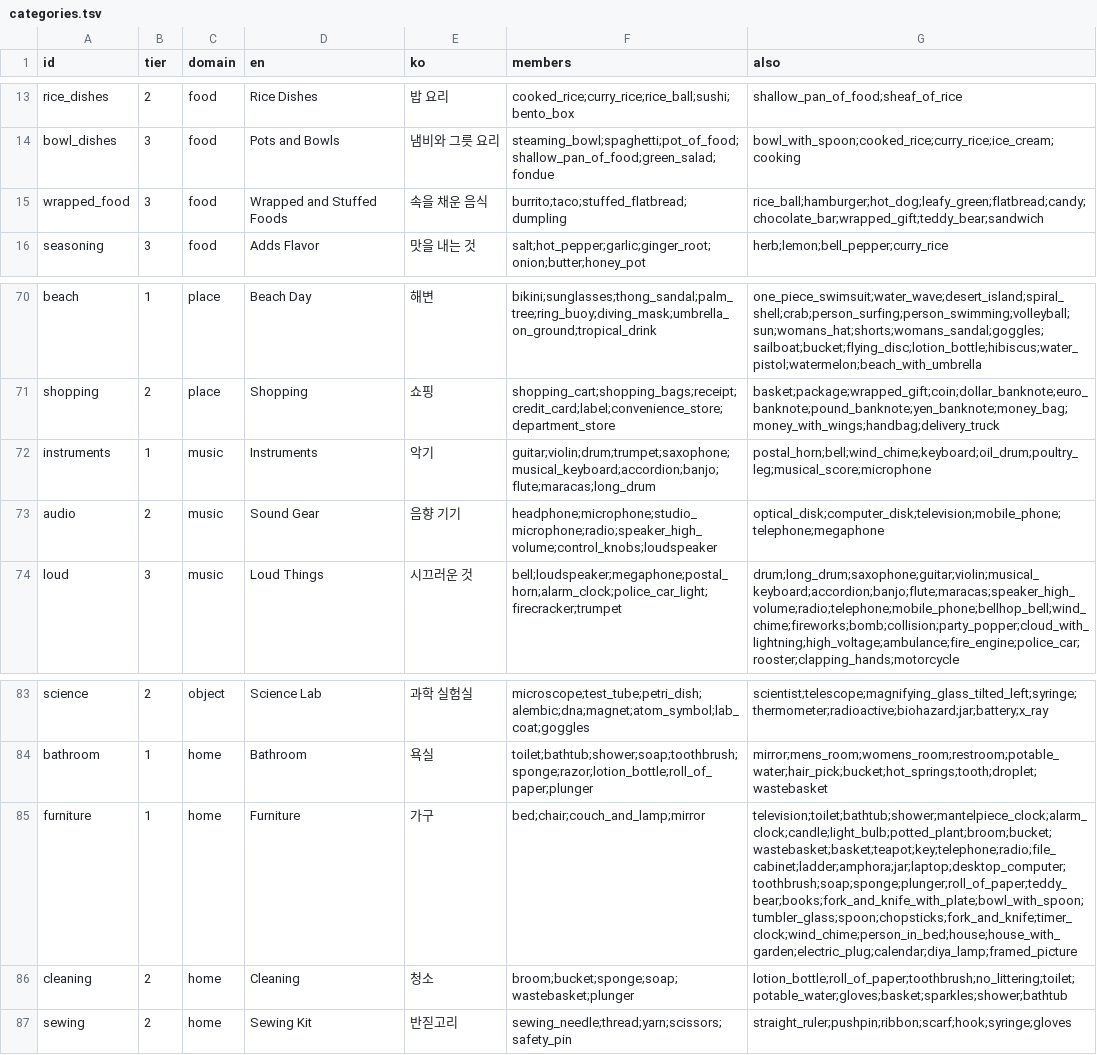
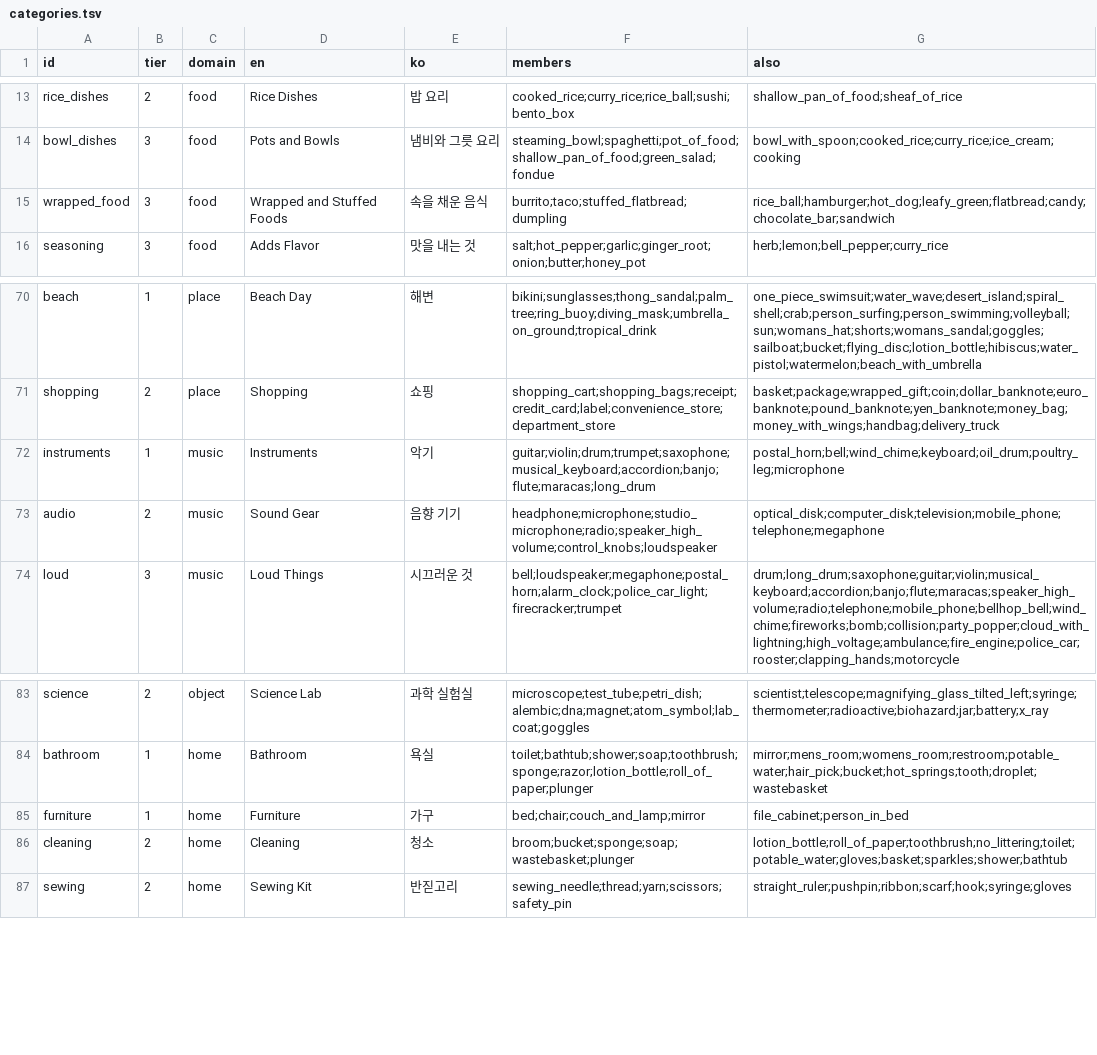
Before and after one commit to seoleeapps/cluster-solitaire, a TSV file: content/source/categories.tsv, drawn as a sheet; only a part is shown, gaps mark what is left out; the diff covers the shown part only.

```diff
--- a/content/source/categories.tsv
+++ b/content/source/categories.tsv
@@ -14,3 +14,3 @@ rice_dishes	2	food	Rice Dishes	밥 요리	cooked_rice;curry_rice;rice_ball;sushi
 bowl_dishes	3	food	Pots and Bowls	냄비와 그릇 요리	steaming_bowl;spaghetti;pot_of_food;shallow_pan_of_food;green_salad;fondue	bowl_with_spoon;cooked_rice;curry_rice;ice_cream;cooking
-wrapped_food	3	food	Wrapped and Stuffed Foods	속을 채운 음식	burrito;taco;stuffed_flatbread;dumpling	rice_ball;hamburger;hot_dog;leafy_green;flatbread;candy;chocolate_bar;wrapped_gift;teddy_bear;sandwich
+wrapped_food	3	food	Wrapped and Stuffed Foods	속을 채운 음식	burrito;taco;stuffed_flatbread;dumpling	rice_ball;hamburger;hot_dog;leafy_green;flatbread;candy;chocolate_bar;sandwich
 seasoning	3	food	Adds Flavor	맛을 내는 것	salt;hot_pepper;garlic;ginger_root;onion;butter;honey_pot	herb;lemon;bell_pepper;curry_rice
@@ -71,3 +71,3 @@ beach	1	place	Beach Day	해변	bikini;sunglasses;thong_sandal;palm_tree;ring_buo
 shopping	2	place	Shopping	쇼핑	shopping_cart;shopping_bags;receipt;credit_card;label;convenience_store;department_store	basket;package;wrapped_gift;coin;dollar_banknote;euro_banknote;pound_banknote;yen_banknote;money_bag;money_with_wings;handbag;delivery_truck
-instruments	1	music	Instruments	악기	guitar;violin;drum;trumpet;saxophone;musical_keyboard;accordion;banjo;flute;maracas;long_drum	postal_horn;bell;wind_chime;keyboard;oil_drum;poultry_leg;musical_score;microphone
+instruments	1	music	Instruments	악기	guitar;violin;drum;trumpet;saxophone;musical_keyboard;accordion;banjo;flute;maracas;long_drum	postal_horn;bell;wind_chime;keyboard;oil_drum;poultry_leg;microphone
 audio	2	music	Sound Gear	음향 기기	headphone;microphone;studio_microphone;radio;speaker_high_volume;control_knobs;loudspeaker	optical_disk;computer_disk;television;mobile_phone;telephone;megaphone
@@ -84,3 +84,3 @@ science	2	object	Science Lab	과학 실험실	microscope;test_tube;petri_dish;al
 bathroom	1	home	Bathroom	욕실	toilet;bathtub;shower;soap;toothbrush;sponge;razor;lotion_bottle;roll_of_paper;plunger	mirror;mens_room;womens_room;restroom;potable_water;hair_pick;bucket;hot_springs;tooth;droplet;wastebasket
-furniture	1	home	Furniture	가구	bed;chair;couch_and_lamp;mirror	television;toilet;bathtub;shower;mantelpiece_clock;alarm_clock;candle;light_bulb;potted_plant;broom;bucket;wastebasket;basket;teapot;key;telephone;radio;file_cabinet;ladder;amphora;jar;laptop;desktop_computer;toothbrush;soap;sponge;plunger;roll_of_paper;teddy_bear;books;fork_and_knife_with_plate;bowl_with_spoon;tumbler_glass;spoon;chopsticks;fork_and_knife;timer_clock;wind_chime;person_in_bed;house;house_with_garden;electric_plug;calendar;diya_lamp;framed_picture
+furniture	1	home	Furniture	가구	bed;chair;couch_and_lamp;mirror	file_cabinet;person_in_bed
 cleaning	2	home	Cleaning	청소	broom;bucket;sponge;soap;wastebasket;plunger	lotion_bottle;roll_of_paper;toothbrush;no_littering;toilet;potable_water;gloves;basket;sparkles;shower;bathtub
```
Also changed, not shown: 34 edited cells elsewhere in this file, 3 other files.
